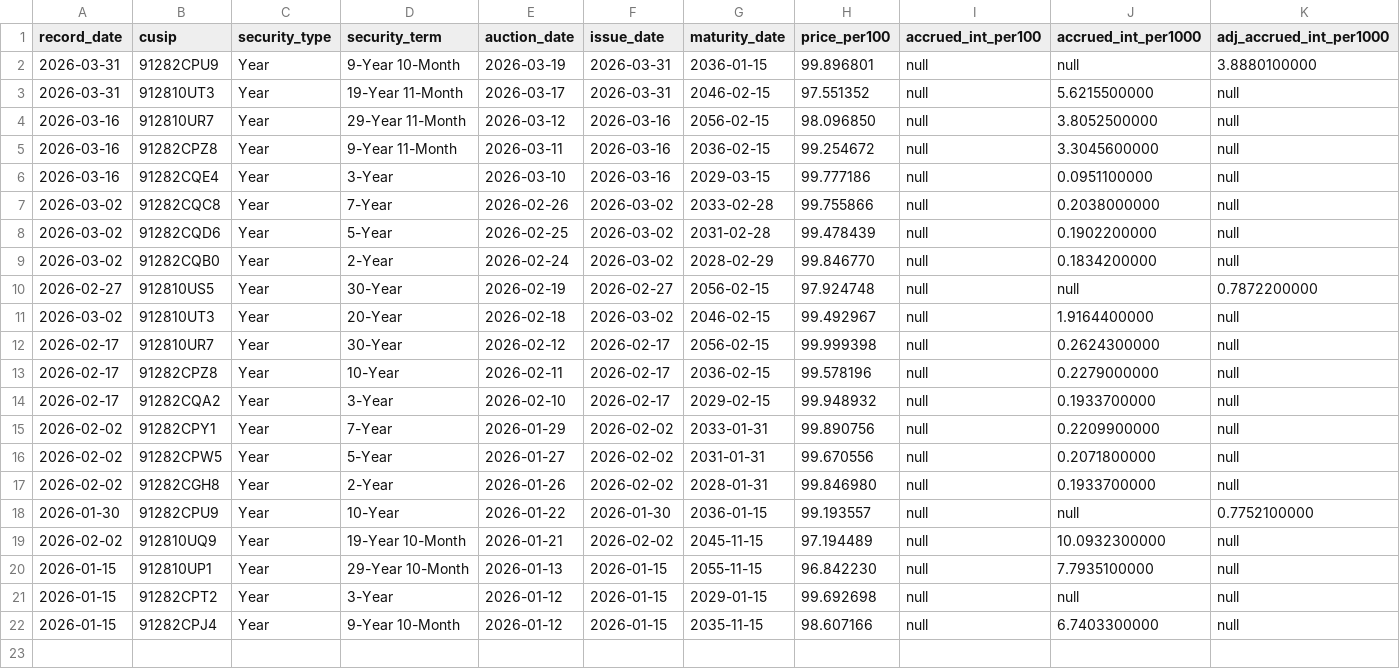
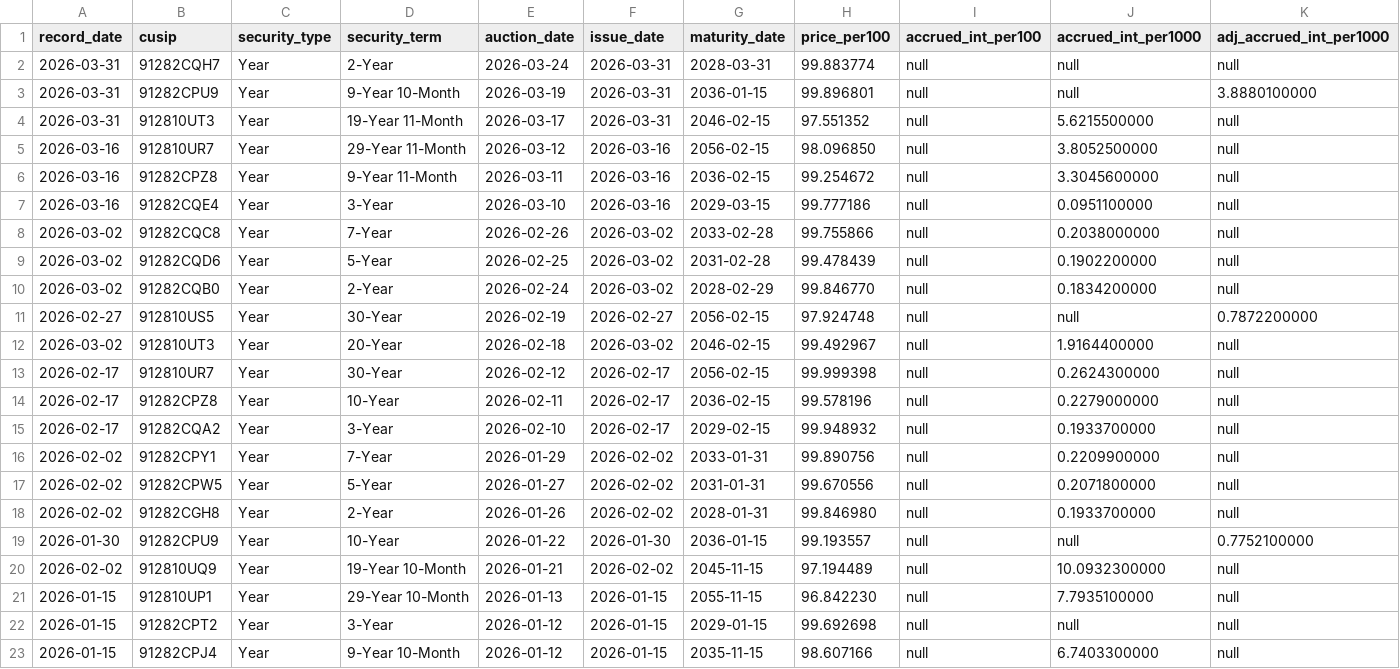
Before and after one commit to s2nnews/tools, a CSV file: assets/images/interest_rates/auction/auction_tail_data.csv, drawn as a sheet; only a part is shown; rows hold the shown columns only; the diff names each change by its address in the sheet, - before the commit and + after, or states it on an @@ line.

```diff
--- a/assets/images/interest_rates/auction/auction_tail_data.csv
+++ b/assets/images/interest_rates/auction/auction_tail_data.csv
+row 2: 2026-03-31 | 91282CQH7 | Year | 2-Year | 2026-03-24 | 2026-03-31 | 2028-03-31 | 99.883774 | null | null | null
```
Also changed, not shown: assets/images/central_banks/fed_qt_data.csv, assets/images/central_banks/sofr_rates_data.csv, 17 other files.
